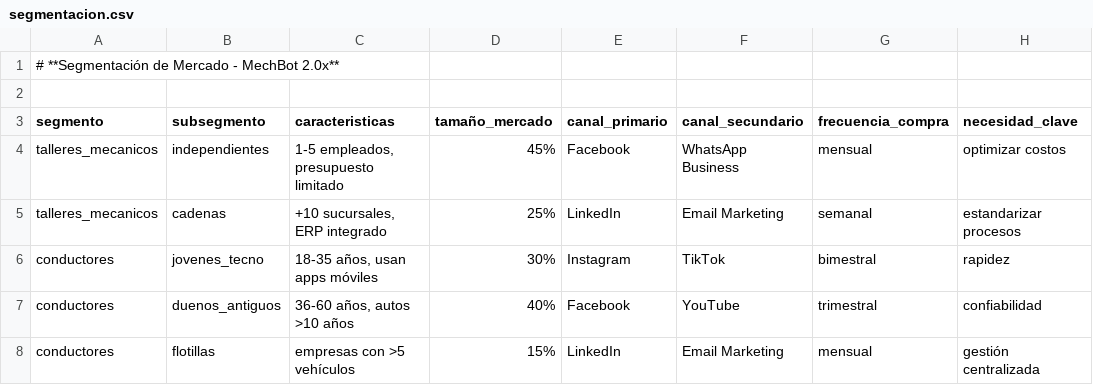
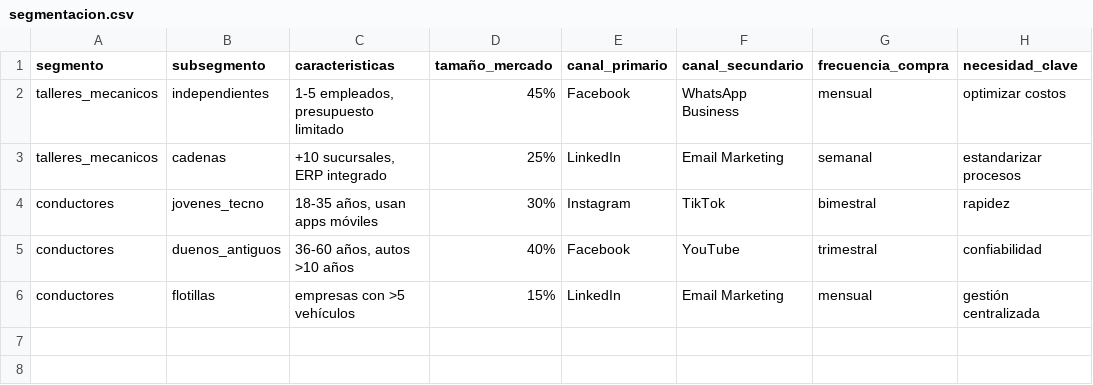
Before and after one commit to mechmind-dwv/mechbot-templates, a CSV file: datos/segmentacion.csv, drawn as a sheet.

Commit message:
Update segmentacion.csv

```diff
--- a/datos/segmentacion.csv
+++ b/datos/segmentacion.csv
@@ -1,3 +1 @@
-# **Segmentación de Mercado - MechBot 2.0x**
-
 segmento,subsegmento,caracteristicas,tamaño_mercado,canal_primario,canal_secundario,frecuencia_compra,necesidad_clave
```
